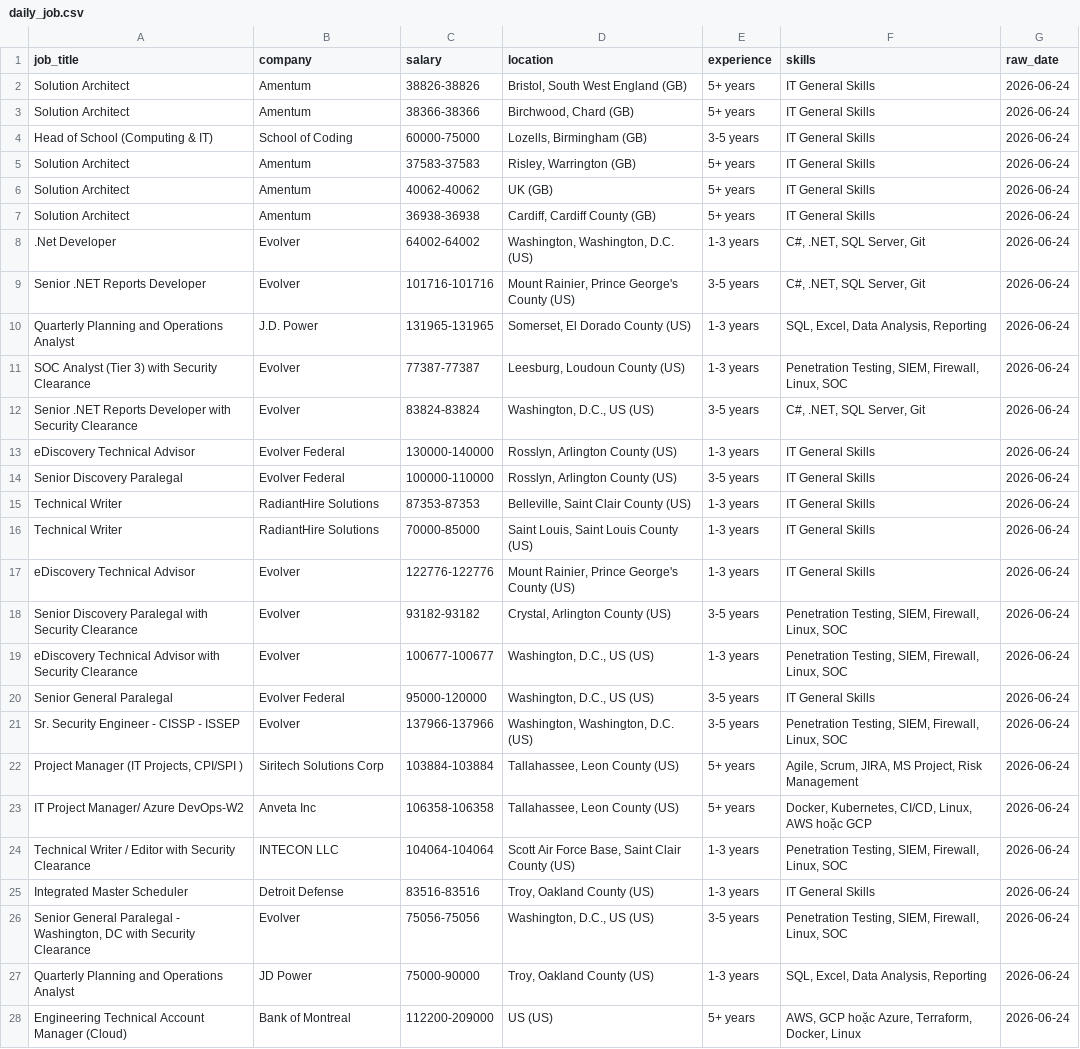
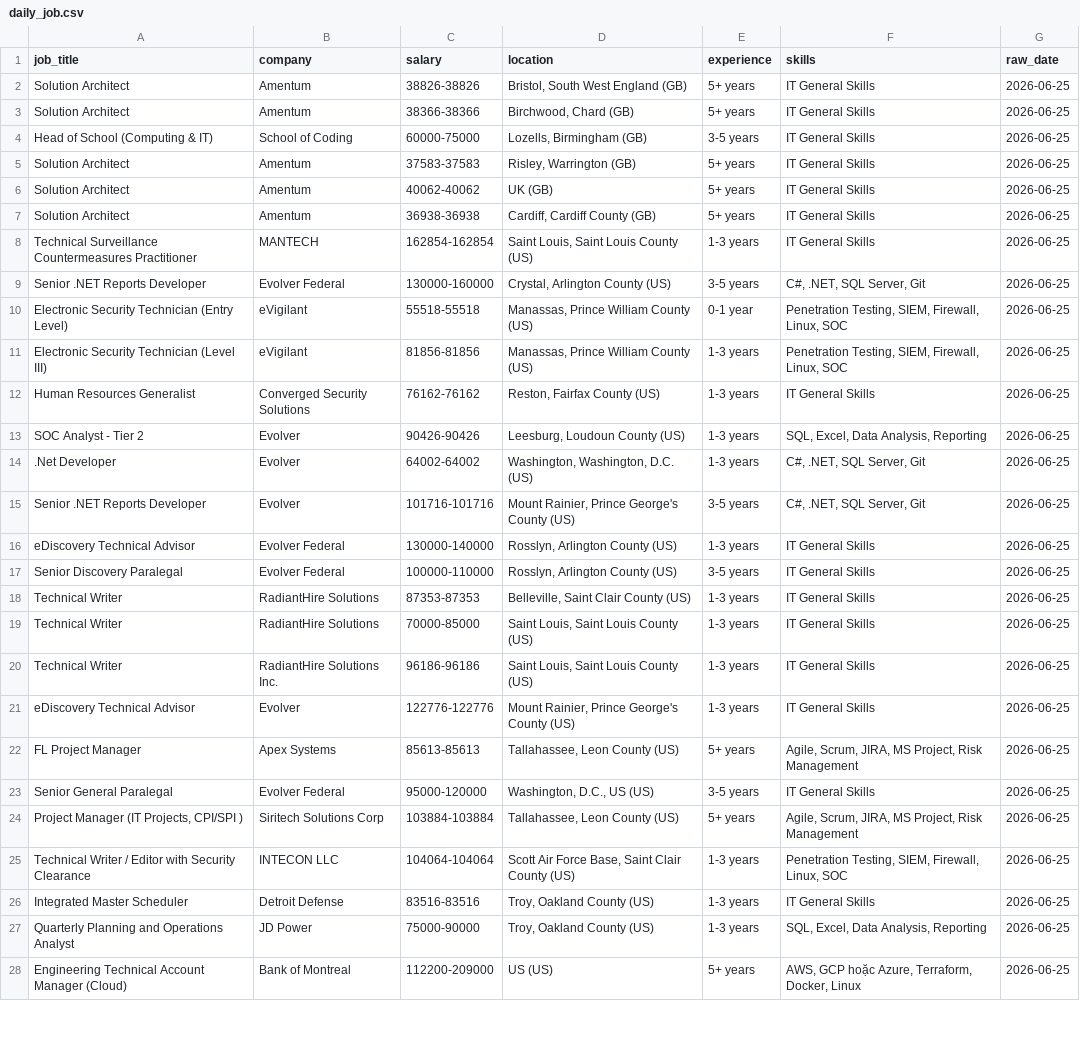
Before and after one commit to kots2915-crypto/IT-Career-Scraper, a CSV file: data/daily_job.csv, drawn as a sheet; only a part is shown; removed rows and columns are numbered as before the commit, all else as after; the diff covers the shown part only; the diff names each change by its address in the sheet, - before the commit and + after, or states it on an @@ line.

```diff
--- a/data/daily_job.csv
+++ b/data/daily_job.csv
-G2:G7 (raw_date): 2026-06-24
+G2:G7 (raw_date): 2026-06-25
+row 8: Technical Surveillance Countermeasures Practitioner | MANTECH | 162854-162854 | Saint Louis, Saint Louis County (US) | 1-3 years | IT General Skills | 2026-06-25
+row 9: Senior .NET Reports Developer | Evolver Federal | 130000-160000 | Crystal, Arlington County (US) | 3-5 years | C#, .NET, SQL Server, Git | 2026-06-25
+row 10: Electronic Security Technician (Entry Level) | eVigilant | 55518-55518 | Manassas, Prince William County (US) | 0-1 year | Penetration Testing, SIEM, Firewall, Linux, SOC | 2026-06-25
+row 11: Electronic Security Technician (Level III) | eVigilant | 81856-81856 | Manassas, Prince William County (US) | 1-3 years | Penetration Testing, SIEM, Firewall, Linux, SOC | 2026-06-25
+row 12: Human Resources Generalist | Converged Security Solutions | 76162-76162 | Reston, Fairfax County (US) | 1-3 years | IT General Skills | 2026-06-25
+row 13: SOC Analyst - Tier 2 | Evolver | 90426-90426 | Leesburg, Loudoun County (US) | 1-3 years | SQL, Excel, Data Analysis, Reporting | 2026-06-25
-G14:G15 (raw_date): 2026-06-24
+G14:G15 (raw_date): 2026-06-25
-row 10: Quarterly Planning and Operations Analyst | J.D. Power | 131965-131965 | Somerset, El Dorado County (US) | 1-3 years | SQL, Excel, Data Analysis, Reporting | 2026-06-24
-row 11: SOC Analyst (Tier 3) with Security Clearance | Evolver | 77387-77387 | Leesburg, Loudoun County (US) | 1-3 years | Penetration Testing, SIEM, Firewall, Linux, SOC | 2026-06-24
-row 12: Senior .NET Reports Developer with Security Clearance | Evolver | 83824-83824 | Washington, D.C., US (US) | 3-5 years | C#, .NET, SQL Server, Git | 2026-06-24
-G16:G19 (raw_date): 2026-06-24
+G16:G19 (raw_date): 2026-06-25
+row 20: Technical Writer | RadiantHire Solutions Inc. | 96186-96186 | Saint Louis, Saint Louis County (US) | 1-3 years | IT General Skills | 2026-06-25
-G21 (raw_date): 2026-06-24
+G21 (raw_date): 2026-06-25
-row 18: Senior Discovery Paralegal with Security Clearance | Evolver | 93182-93182 | Crystal, Arlington County (US) | 3-5 years | Penetration Testing, SIEM, Firewall, Linux, SOC | 2026-06-24
-row 19: eDiscovery Technical Advisor with Security Clearance | Evolver | 100677-100677 | Washington, D.C., US (US) | 1-3 years | Penetration Testing, SIEM, Firewall, Linux, SOC | 2026-06-24
+row 22: FL Project Manager | Apex Systems | 85613-85613 | Tallahassee, Leon County (US) | 5+ years | Agile, Scrum, JIRA, MS Project, Risk Management | 2026-06-25
-G23 (raw_date): 2026-06-24
+G23 (raw_date): 2026-06-25
-row 21: Sr. Security Engineer - CISSP - ISSEP | Evolver | 137966-137966 | Washington, Washington, D.C. (US) | 3-5 years | Penetration Testing, SIEM, Firewall, Linux, SOC | 2026-06-24
-G24 (raw_date): 2026-06-24
+G24 (raw_date): 2026-06-25
-row 23: IT Project Manager/ Azure DevOps-W2 | Anveta Inc | 106358-106358 | Tallahassee, Leon County (US) | 5+ years | Docker, Kubernetes, CI/CD, Linux, AWS hoặc GCP | 2026-06-24
-G25:G26 (raw_date): 2026-06-24
+G25:G26 (raw_date): 2026-06-25
-row 26: Senior General Paralegal - Washington, DC with Security Clearance | Evolver | 75056-75056 | Washington, D.C., US (US) | 3-5 years | Penetration Testing, SIEM, Firewall, Linux, SOC | 2026-06-24
-G27:G28 (raw_date): 2026-06-24
+G27:G28 (raw_date): 2026-06-25
```
Also changed, not shown: 1 added row, 3 removed rows and 25 edited cells elsewhere in this file, data/full_history.csv.
